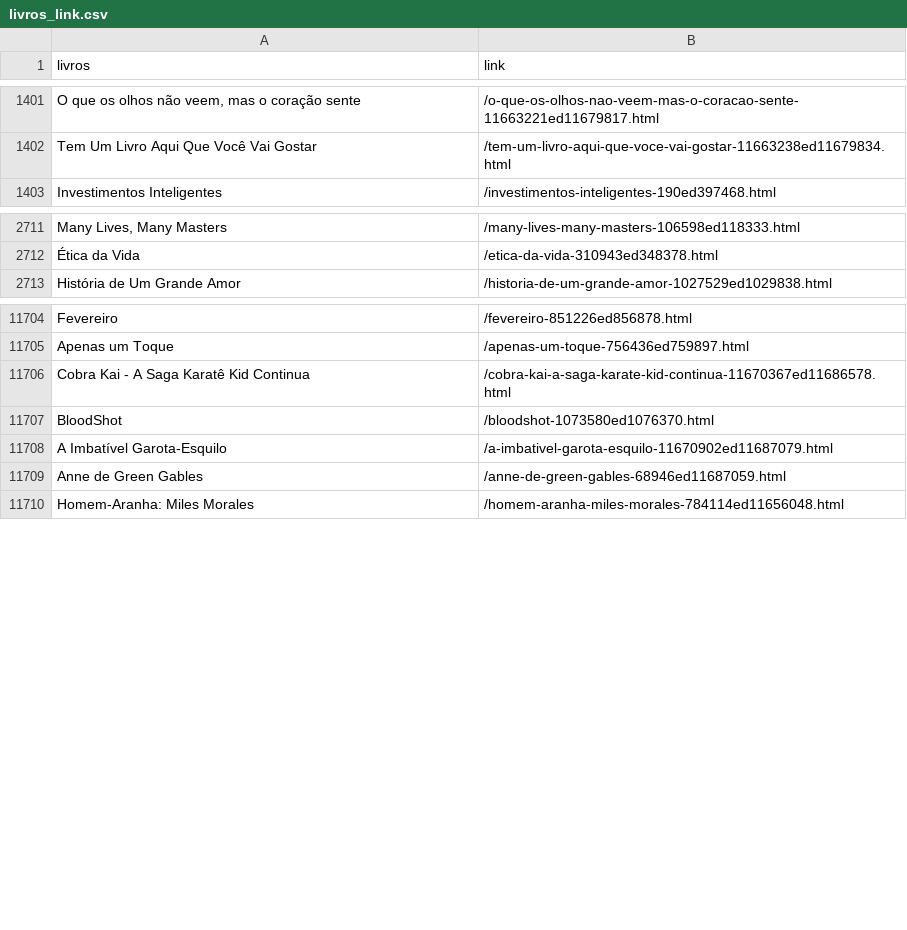
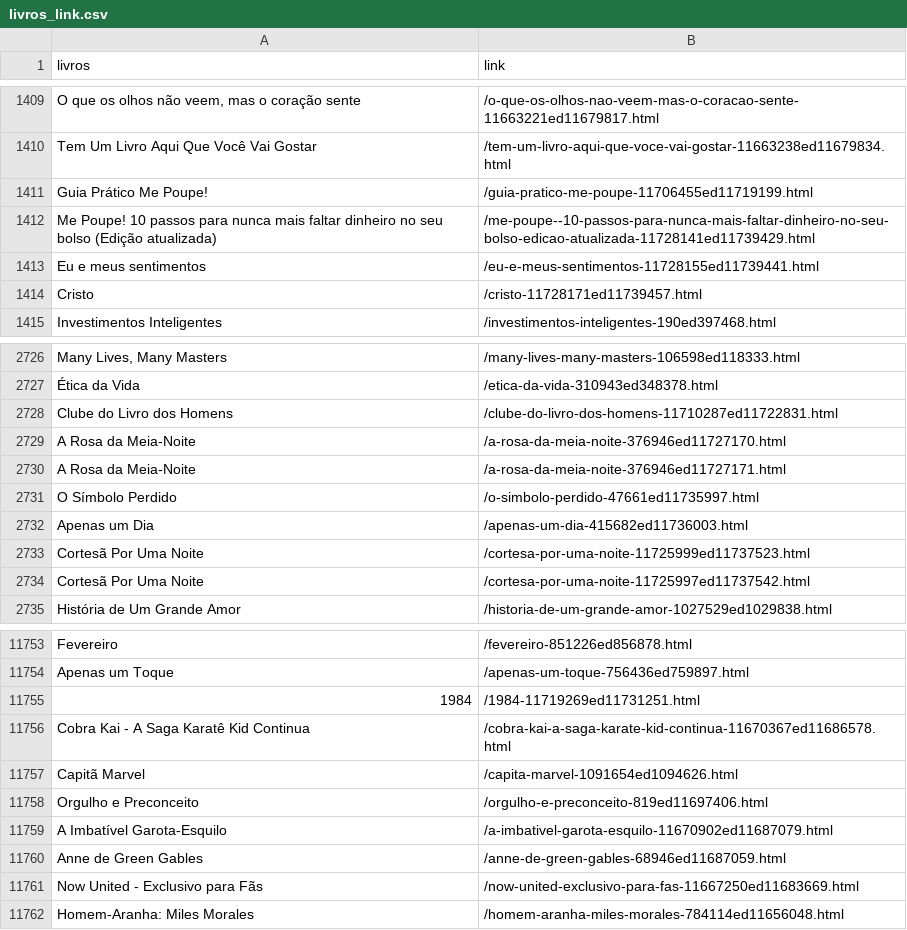
Before and after one commit to vitorStein/livros-Skoob, a CSV file: livros_link.csv, drawn as a sheet; only a part is shown, gaps mark what is left out; the diff covers the shown part only; the diff names each change by its address in the sheet, - before the commit and + after, or states it on an @@ line.

```diff
--- a/livros_link.csv
+++ b/livros_link.csv
+row 1411: Guia Prático Me Poupe! | /guia-pratico-me-poupe-11706455ed11719199.html
+row 1412: Me Poupe! 10 passos para nunca mais faltar dinheiro no seu bolso (Edição atualizada) | /me-poupe--10-passos-para-nunca-mais-faltar-dinheiro-no-seu-bolso-edicao-atualizada-11728141ed11739429.html
+row 1413: Eu e meus sentimentos | /eu-e-meus-sentimentos-11728155ed11739441.html
+row 1414: Cristo | /cristo-11728171ed11739457.html
+row 2728: Clube do Livro dos Homens | /clube-do-livro-dos-homens-11710287ed11722831.html
+row 2729: A Rosa da Meia-Noite | /a-rosa-da-meia-noite-376946ed11727170.html
+row 2730: A Rosa da Meia-Noite | /a-rosa-da-meia-noite-376946ed11727171.html
+row 2731: O Símbolo Perdido | /o-simbolo-perdido-47661ed11735997.html
+row 2732: Apenas um Dia | /apenas-um-dia-415682ed11736003.html
+row 2733: Cortesã Por Uma Noite | /cortesa-por-uma-noite-11725999ed11737523.html
+row 2734: Cortesã Por Uma Noite | /cortesa-por-uma-noite-11725997ed11737542.html
+row 11755: 1984 | /1984-11719269ed11731251.html
@@ row 11707 moved to row 11769: BloodShot @@
@@ row 11717 moved to row 11757: Capitã Marvel @@
+row 11758: Orgulho e Preconceito | /orgulho-e-preconceito-819ed11697406.html
+row 11761: Now United - Exclusivo para Fãs | /now-united-exclusivo-para-fas-11667250ed11683669.html
```
Also changed, not shown: 50 added rows, 1 removed row, 40 moved rows and 3 edited cells elsewhere in this file, editoras_link.csv, 2 other files.
